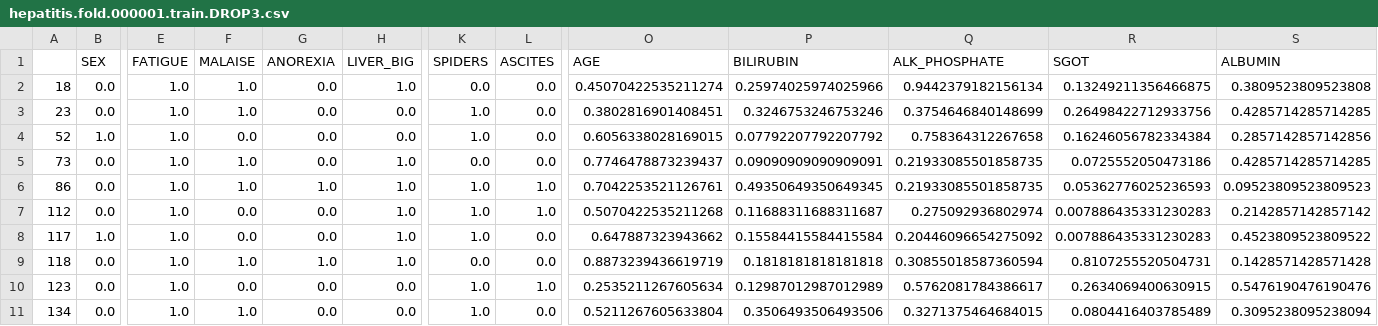
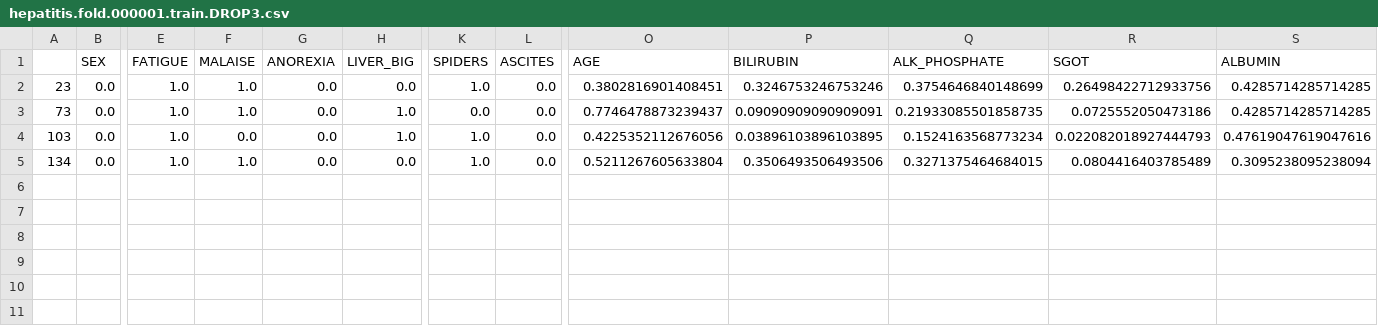
Before and after one commit to alobo01/IML2, a CSV file: Hepatitis/ReducedFolds/hepatitis.fold.000001.train.DROP3.csv, drawn as a sheet; only a part is shown, gaps mark what is left out; removed rows and columns are numbered as before the commit, all else as after; rows hold the shown columns only; the diff names each change by its address in the sheet, - before the commit and + after, or states it on an @@ line.

```diff
--- a/Hepatitis/ReducedFolds/hepatitis.fold.000001.train.DROP3.csv
+++ b/Hepatitis/ReducedFolds/hepatitis.fold.000001.train.DROP3.csv
-row 2: 18 | 0.0 | 1.0 | 1.0 | 0.0 | 1.0 | 0.0 | 0.0 | 0.45070422535211274 | 0.25974025974025966 | 0.9442379182156134 | 0.13249211356466875 | 0.3809523809523808
-row 4: 52 | 1.0 | 1.0 | 0.0 | 0.0 | 0.0 | 1.0 | 0.0 | 0.6056338028169015 | 0.07792207792207792 | 0.758364312267658 | 0.16246056782334384 | 0.2857142857142856
-A4: 86
+A4: 103
-F4 (MALAISE): 1.0
+F4 (MALAISE): 0.0
-G4 (ANOREXIA): 1.0
+G4 (ANOREXIA): 0.0
-L4 (ASCITES): 1.0
+L4 (ASCITES): 0.0
-O4 (AGE): 0.7042253521126761
+O4 (AGE): 0.4225352112676056
-P4 (BILIRUBIN): 0.49350649350649345
+P4 (BILIRUBIN): 0.03896103896103895
-Q4 (ALK_PHOSPHATE): 0.21933085501858735
+Q4 (ALK_PHOSPHATE): 0.1524163568773234
-R4 (SGOT): 0.05362776025236593
+R4 (SGOT): 0.022082018927444793
-S4 (ALBUMIN): 0.09523809523809523
+S4 (ALBUMIN): 0.47619047619047616
-row 7: 112 | 0.0 | 1.0 | 0.0 | 0.0 | 1.0 | 1.0 | 1.0 | 0.5070422535211268 | 0.11688311688311687 | 0.275092936802974 | 0.007886435331230283 | 0.2142857142857142
-row 8: 117 | 1.0 | 1.0 | 0.0 | 0.0 | 1.0 | 1.0 | 0.0 | 0.647887323943662 | 0.15584415584415584 | 0.20446096654275092 | 0.007886435331230283 | 0.4523809523809522
-row 9: 118 | 0.0 | 1.0 | 1.0 | 1.0 | 1.0 | 0.0 | 0.0 | 0.8873239436619719 | 0.1818181818181818 | 0.30855018587360594 | 0.8107255520504731 | 0.1428571428571428
-row 10: 123 | 0.0 | 1.0 | 0.0 | 0.0 | 0.0 | 1.0 | 1.0 | 0.2535211267605634 | 0.12987012987012989 | 0.5762081784386617 | 0.2634069400630915 | 0.5476190476190476
```
Also changed, not shown: Hepatitis/ReducedFolds/hepatitis.fold.000002.train.DROP3.csv, Hepatitis/ReducedFolds/hepatitis.fold.000003.train.DROP3.csv, 18 other files.
